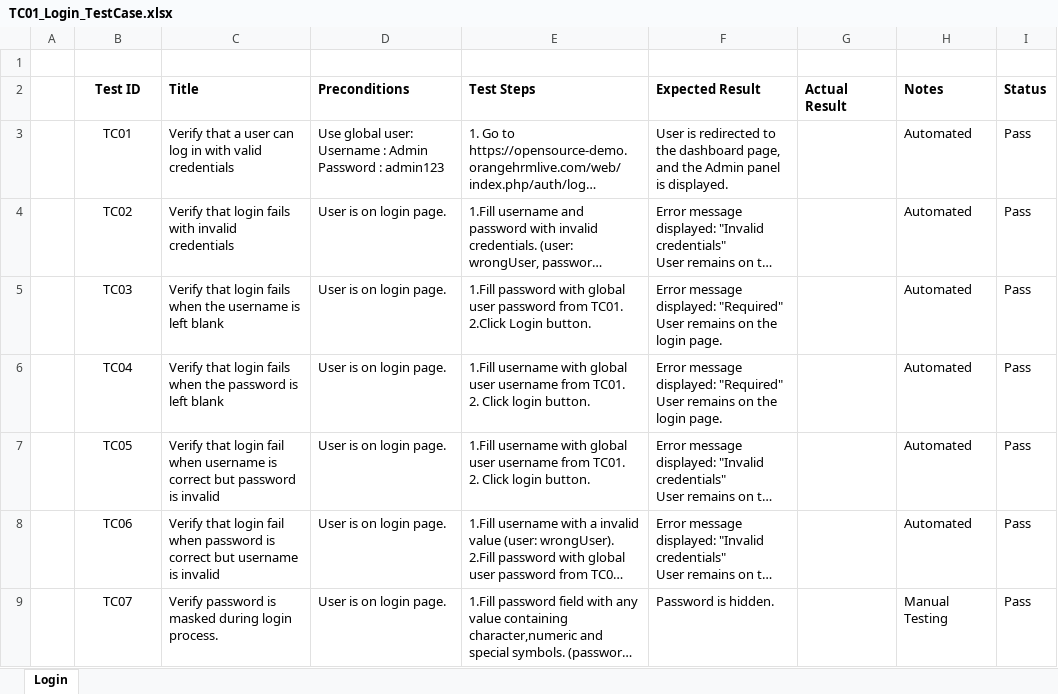
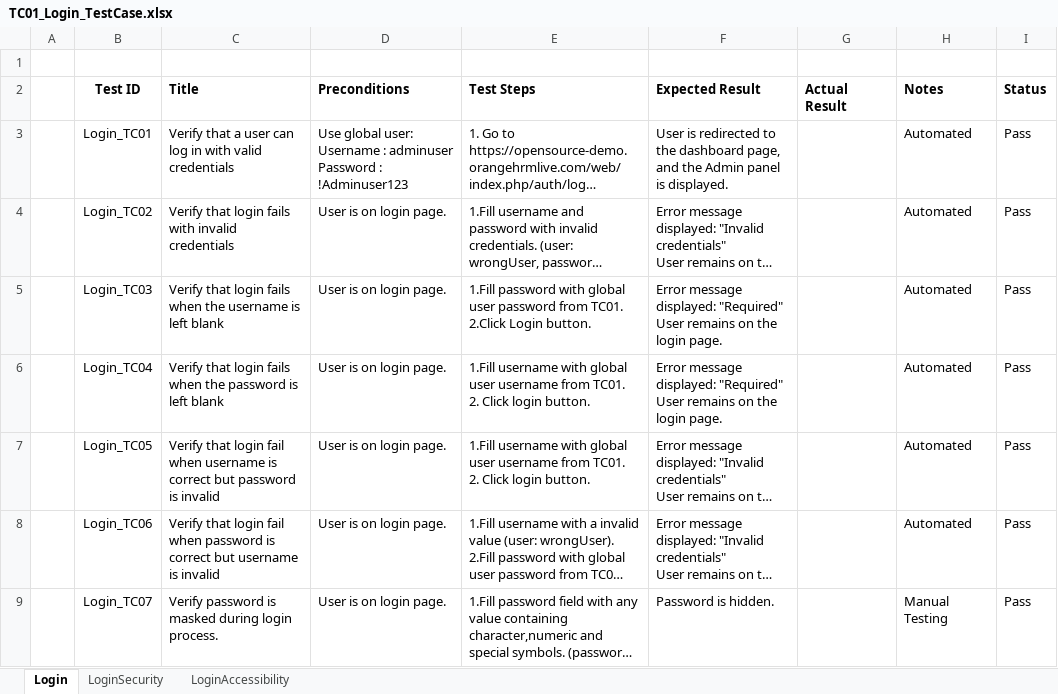
Before and after one commit to VodaDan/OrangeHRM---Automation-Java-Playwright-JUnit-, an Excel workbook: Documents/1_TestCases/TC01_Login/TC01_Login_TestCase.xlsx, sheet Login, drawn as a sheet; only a part is shown; long unchanged cells end in …; values as stored, in another font and other column widths than the file's, no borders; conditional formats and table styles not drawn; ↵ is a line break in a cell; the diff covers the shown part only; the diff names each change by its address in the sheet, - before the commit and + after, or states it on an @@ line.

Commit message:
update login docs

```diff
--- a/Documents/1_TestCases/TC01_Login/TC01_Login_TestCase.xlsx (sheet Login)
+++ b/Documents/1_TestCases/TC01_Login/TC01_Login_TestCase.xlsx (sheet Login)
+sheet tab: LoginSecurity
+sheet tab: LoginAccessibility
-B3 (Test ID): TC01
+B3 (Test ID): Login_TC01
-D3 (Preconditions): …Username : Admin ↵ Password : admin123
+D3 (Preconditions): …Username : adminuser ↵ Password : !Adminuser123
-B4 (Test ID): TC02
+B4 (Test ID): Login_TC02
-B5 (Test ID): TC03
+B5 (Test ID): Login_TC03
-B6 (Test ID): TC04
+B6 (Test ID): Login_TC04
-B7 (Test ID): TC05
+B7 (Test ID): Login_TC05
-B8 (Test ID): TC06
+B8 (Test ID): Login_TC06
-B9 (Test ID): TC07
+B9 (Test ID): Login_TC07
```
Also changed, not shown: 3 added rows, 2 removed rows and 2 edited cells elsewhere in this sheet.
